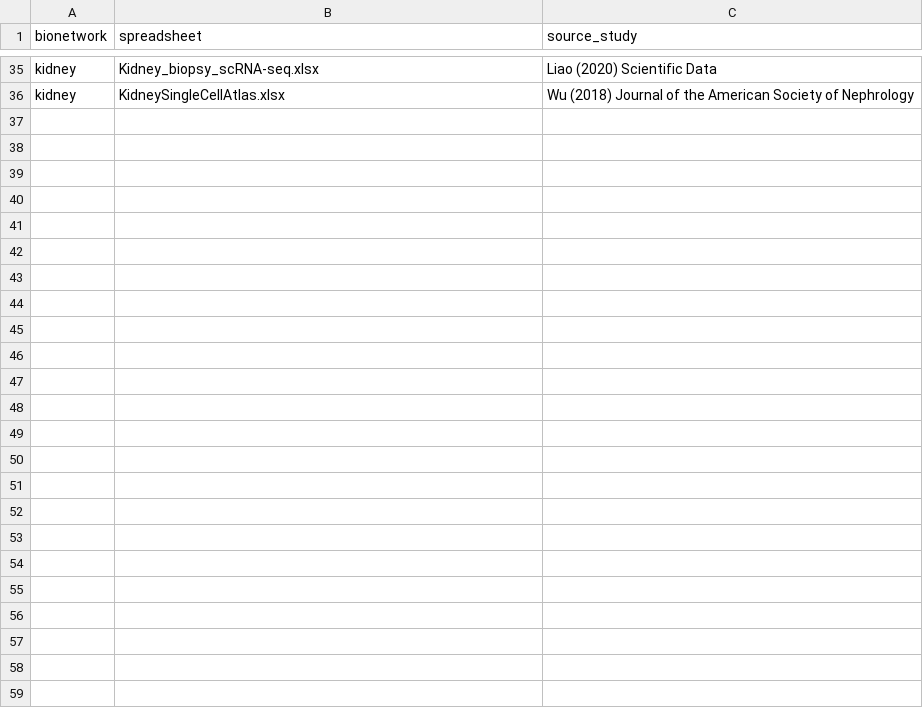
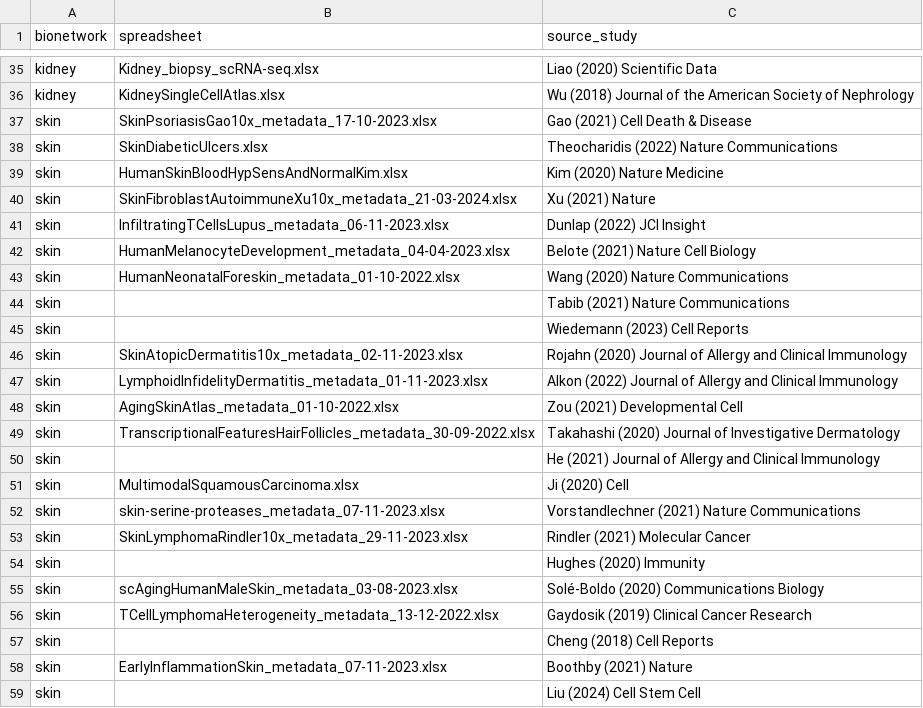
Before and after one commit to ebi-ait/hca-dcp-to-tier1, a CSV file: data/bionetworks.csv, drawn as a sheet; only a part is shown, gaps mark what is left out.

Commit message:
Added skin bionetwork

```diff
--- a/data/bionetworks.csv
+++ b/data/bionetworks.csv
@@ -36 +36,24 @@ kidney,Kidney_biopsy_scRNA-seq.xlsx,Liao (2020) Scientific Data
 kidney,KidneySingleCellAtlas.xlsx,Wu (2018) Journal of the American Society of Nephrology
+skin,SkinPsoriasisGao10x_metadata_17-10-2023.xlsx,Gao (2021) Cell Death & Disease
+skin,SkinDiabeticUlcers.xlsx,Theocharidis (2022) Nature Communications
+skin,HumanSkinBloodHypSensAndNormalKim.xlsx,Kim (2020) Nature Medicine
+skin,SkinFibroblastAutoimmuneXu10x_metadata_21-03-2024.xlsx,Xu (2021) Nature
+skin,InfiltratingTCellsLupus_metadata_06-11-2023.xlsx,Dunlap (2022) JCI Insight
+skin,HumanMelanocyteDevelopment_metadata_04-04-2023.xlsx,Belote (2021) Nature Cell Biology
+skin,HumanNeonatalForeskin_metadata_01-10-2022.xlsx,Wang (2020) Nature Communications
+skin,,Tabib (2021) Nature Communications
+skin,,Wiedemann (2023) Cell Reports
+skin,SkinAtopicDermatitis10x_metadata_02-11-2023.xlsx,Rojahn (2020) Journal of Allergy and Clinical Immunology
+skin,LymphoidInfidelityDermatitis_metadata_01-11-2023.xlsx,Alkon (2022) Journal of Allergy and Clinical Immunology
+skin,AgingSkinAtlas_metadata_01-10-2022.xlsx,Zou (2021) Developmental Cell
+skin,TranscriptionalFeaturesHairFollicles_metadata_30-09-2022.xlsx,Takahashi (2020) Journal of Investigative Dermatology
+skin,,He (2021) Journal of Allergy and Clinical Immunology
+skin,MultimodalSquamousCarcinoma.xlsx,Ji (2020) Cell
+skin,skin-serine-proteases_metadata_07-11-2023.xlsx,Vorstandlechner (2021) Nature Communications
+skin,SkinLymphomaRindler10x_metadata_29-11-2023.xlsx,Rindler (2021) Molecular Cancer
+skin,,Hughes (2020) Immunity
+skin,scAgingHumanMaleSkin_metadata_03-08-2023.xlsx,Solé-Boldo (2020) Communications Biology
+skin,TCellLymphomaHeterogeneity_metadata_13-12-2022.xlsx,Gaydosik (2019) Clinical Cancer Research
+skin,,Cheng (2018) Cell Reports
+skin,EarlyInflammationSkin_metadata_07-11-2023.xlsx,Boothby (2021) Nature
+skin,,Liu (2024) Cell Stem Cell
```
